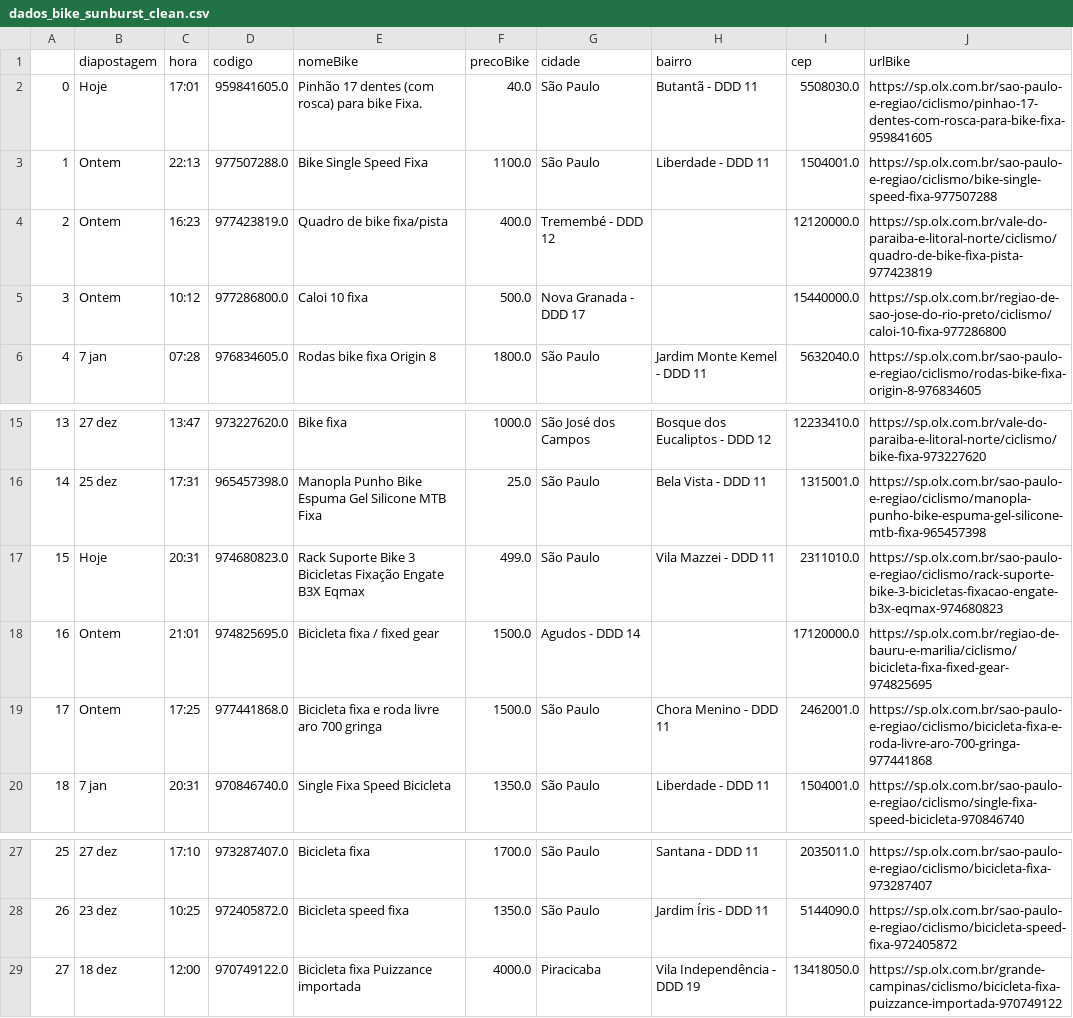
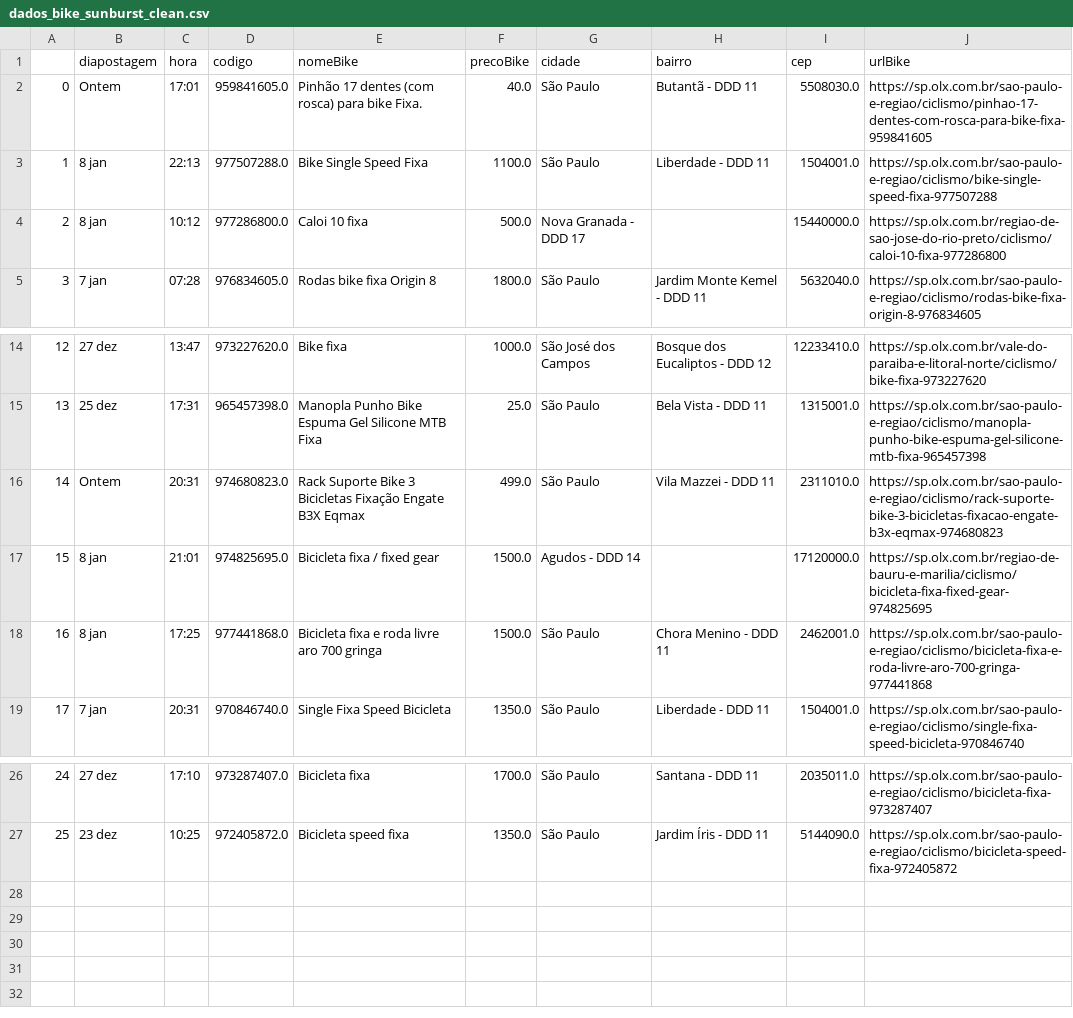
Before and after one commit to cmpaulo/webScrap, a CSV file: dados_bike_sunburst_clean.csv, drawn as a sheet; only a part is shown, gaps mark what is left out; removed rows and columns are numbered as before the commit, all else as after; the diff names each change by its address in the sheet, - before the commit and + after, or states it on an @@ line.

```diff
--- a/dados_bike_sunburst_clean.csv
+++ b/dados_bike_sunburst_clean.csv
-B2 (diapostagem): Hoje
+B2 (diapostagem): Ontem
-B3 (diapostagem): Ontem
+B3 (diapostagem): 8 jan
-row 4: 2 | Ontem | 16:23 | 977423819.0 | Quadro de bike fixa/pista | 400.0 | Tremembé - DDD 12 |  | 12120000.0 | https://sp.olx.com.br/vale-do-paraiba-e-litoral-norte/ciclismo/quadro-de-bike-fixa-pista-977423819
@@ column A renumbered between rows 4 and 27 @@
-B4 (diapostagem): Ontem
+B4 (diapostagem): 8 jan
-B16 (diapostagem): Hoje
+B16 (diapostagem): Ontem
-B17:B18 (diapostagem): Ontem
+B17:B18 (diapostagem): 8 jan
-row 29: 27 | 18 dez | 12:00 | 970749122.0 | Bicicleta fixa Puizzance importada | 4000.0 | Piracicaba | Vila Independência - DDD 19 | 13418050.0 | https://sp.olx.com.br/grande-campinas/ciclismo/bicicleta-fixa-puizzance-importada-970749122
```
Also changed, not shown: dados_bike_busca_sunburst.csv, 3 other files.
